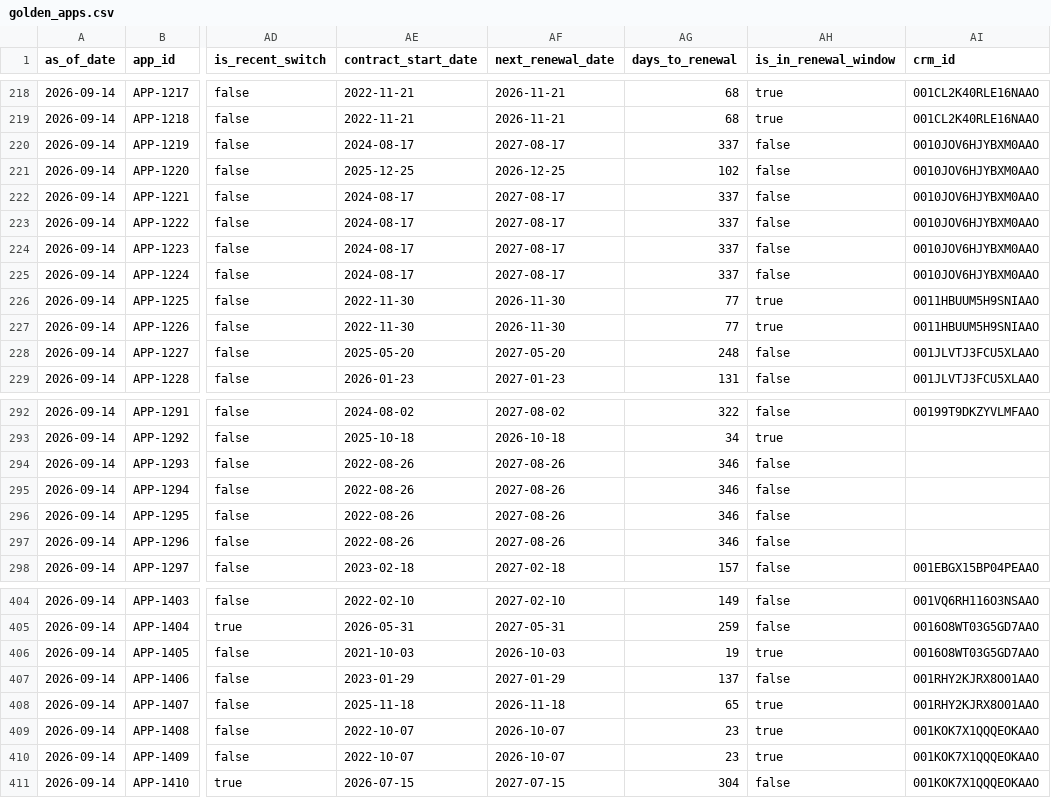
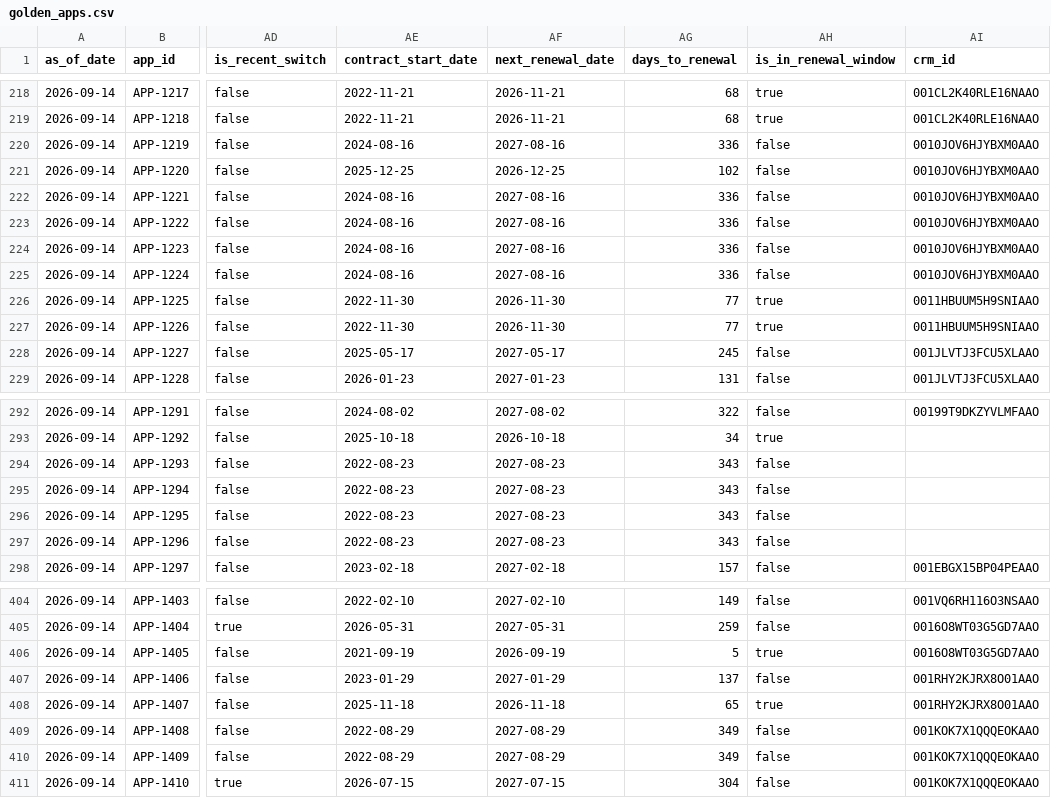
Before and after one commit to giacomocolonetti/singular-exercise, a CSV file: output/golden_apps.csv, drawn as a sheet; only a part is shown, gaps mark what is left out; the diff covers the shown part only; the diff names each change by its address in the sheet, - before the commit and + after, or states it on an @@ line.

```diff
--- a/output/golden_apps.csv
+++ b/output/golden_apps.csv
-AE220 (contract_start_date): 2024-08-17
+AE220 (contract_start_date): 2024-08-16
-AF220 (next_renewal_date): 2027-08-17
+AF220 (next_renewal_date): 2027-08-16
-AG220 (days_to_renewal): 337
+AG220 (days_to_renewal): 336
-AE222:AE225 (contract_start_date): 2024-08-17
+AE222:AE225 (contract_start_date): 2024-08-16
-AF222:AF225 (next_renewal_date): 2027-08-17
+AF222:AF225 (next_renewal_date): 2027-08-16
-AG222:AG225 (days_to_renewal): 337
+AG222:AG225 (days_to_renewal): 336
-AE228 (contract_start_date): 2025-05-20
+AE228 (contract_start_date): 2025-05-17
-AF228 (next_renewal_date): 2027-05-20
+AF228 (next_renewal_date): 2027-05-17
-AG228 (days_to_renewal): 248
+AG228 (days_to_renewal): 245
-AE294:AE297 (contract_start_date): 2022-08-26
+AE294:AE297 (contract_start_date): 2022-08-23
-AF294:AF297 (next_renewal_date): 2027-08-26
+AF294:AF297 (next_renewal_date): 2027-08-23
-AG294:AG297 (days_to_renewal): 346
+AG294:AG297 (days_to_renewal): 343
-AE406 (contract_start_date): 2021-10-03
+AE406 (contract_start_date): 2021-09-19
-AF406 (next_renewal_date): 2026-10-03
+AF406 (next_renewal_date): 2026-09-19
-AG406 (days_to_renewal): 19
+AG406 (days_to_renewal): 5
-AE409:AE410 (contract_start_date): 2022-10-07
+AE409:AE410 (contract_start_date): 2022-08-29
-AF409:AF410 (next_renewal_date): 2026-10-07
+AF409:AF410 (next_renewal_date): 2027-08-29
-AG409:AG410 (days_to_renewal): 23
+AG409:AG410 (days_to_renewal): 349
-AH409:AH410 (is_in_renewal_window): true
+AH409:AH410 (is_in_renewal_window): false
```
Also changed, not shown: 108 edited cells elsewhere in this file, output/publisher_opportunities.csv, 3 other files.
